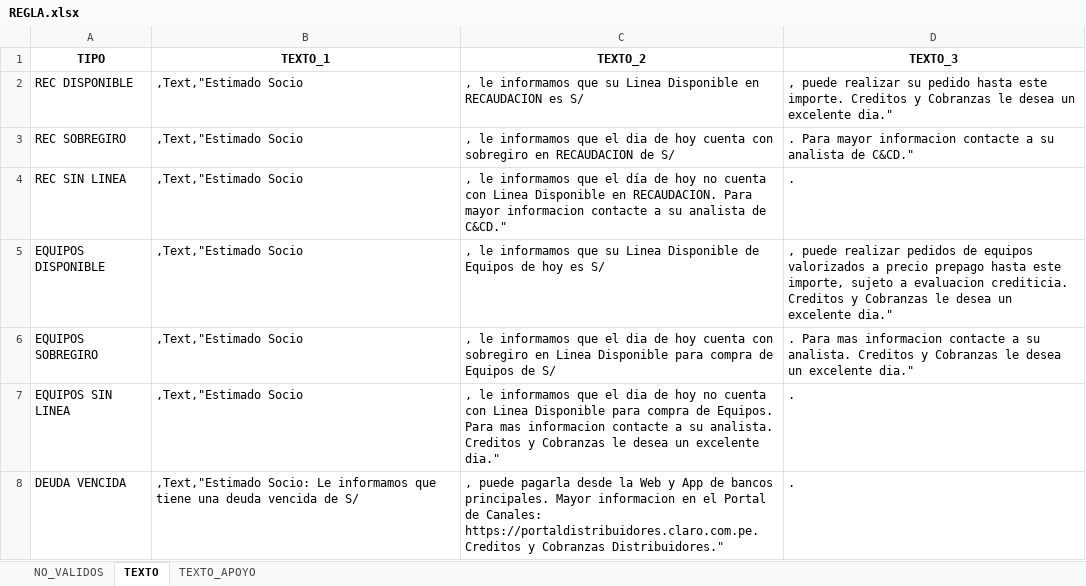
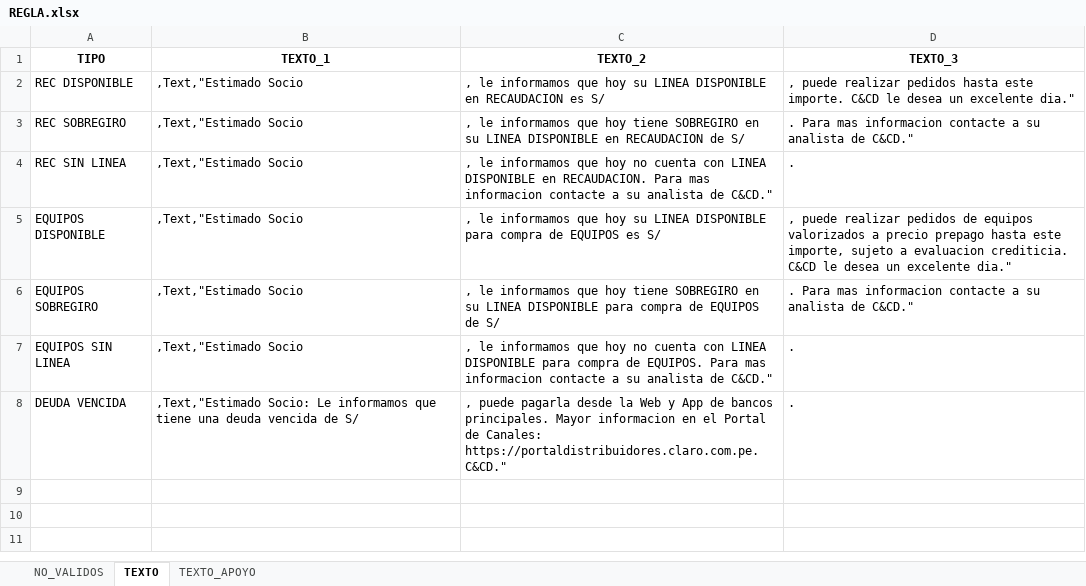
Before and after one commit to iriarteMirko/sms-ccd, an Excel workbook: src/utils/REGLA.xlsx, sheet TEXTO, drawn as a sheet; values as stored, in another font and other column widths than the file's, no borders; the diff names each change by its address in the sheet, - before the commit and + after, or states it on an @@ line.

```diff
--- a/src/utils/REGLA.xlsx (sheet TEXTO)
+++ b/src/utils/REGLA.xlsx (sheet TEXTO)
-C2 (TEXTO_2): …informamos que su Linea Disponible en RECAUDACION…
+C2 (TEXTO_2): …informamos que hoy su LINEA DISPONIBLE en RECAUDACION…
-D2 (TEXTO_3): …puede realizar su pedido hasta este importe. Creditos y Cobranzas le desea…
+D2 (TEXTO_3): …puede realizar pedidos hasta este importe. C&CD le desea…
-C3 (TEXTO_2): …informamos que el dia de hoy cuenta con sobregiro en RECAUDACION…
+C3 (TEXTO_2): …informamos que hoy tiene SOBREGIRO en su LINEA DISPONIBLE en RECAUDACION…
-D3 (TEXTO_3): . Para mayor informacion contacte…
+D3 (TEXTO_3): . Para mas informacion contacte…
-C4 (TEXTO_2): …informamos que el día de hoy no cuenta con Linea Disponible en RECAUDACION. Para mayor informacion contacte…
+C4 (TEXTO_2): …informamos que hoy no cuenta con LINEA DISPONIBLE en RECAUDACION. Para mas informacion contacte…
-C5 (TEXTO_2): …informamos que su Linea Disponible de Equipos de hoy es S/
+C5 (TEXTO_2): …informamos que hoy su LINEA DISPONIBLE para compra de EQUIPOS es S/
-D5 (TEXTO_3): …evaluacion crediticia. Creditos y Cobranzas le desea…
+D5 (TEXTO_3): …evaluacion crediticia. C&CD le desea…
-C6 (TEXTO_2): …informamos que el dia de hoy cuenta con sobregiro en Linea Disponible para compra de Equipos de S/
+C6 (TEXTO_2): …informamos que hoy tiene SOBREGIRO en su LINEA DISPONIBLE para compra de EQUIPOS de S/
-D6 (TEXTO_3): …a su analista. Creditos y Cobranzas le desea un excelente dia."
+D6 (TEXTO_3): …a su analista de C&CD."
-C7 (TEXTO_2): …informamos que el dia de hoy no cuenta con Linea Disponible para compra de Equipos. Para mas informacion contacte a su analista. Creditos y Cobranzas le desea un excelente dia."
+C7 (TEXTO_2): …informamos que hoy no cuenta con LINEA DISPONIBLE para compra de EQUIPOS. Para mas informacion contacte a su analista de C&CD."
-C8 (TEXTO_2): …Canales: https://portaldistribuidores.claro.com.pe. Creditos y Cobranzas Distribuidores."
+C8 (TEXTO_2): …Canales: https://portaldistribuidores.claro.com.pe. C&CD."
```
Also changed, not shown: sheet TEXTO_APOYO, 1 other file.
